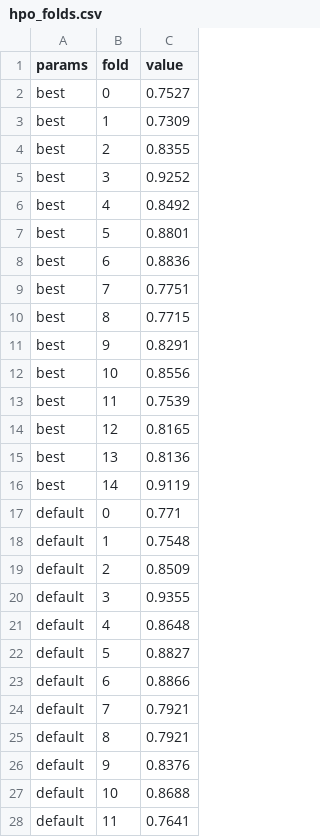
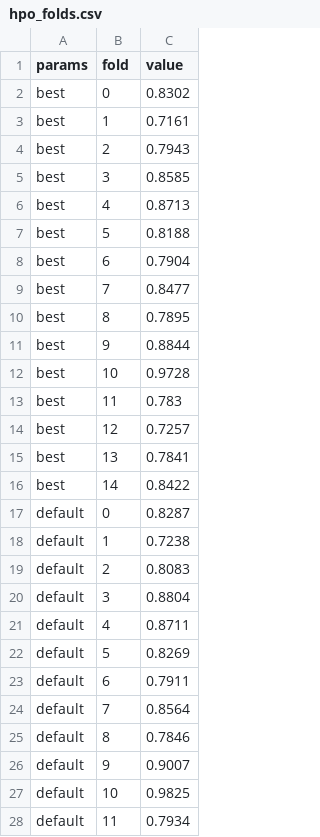
Before and after one commit to fbarulli/broadway, a CSV file: project/experiments/results/pipeline/hpo/hpo_folds.csv, drawn as a sheet; only a part is shown; the diff covers the shown part only.

```diff
--- a/project/experiments/results/pipeline/hpo/hpo_folds.csv
+++ b/project/experiments/results/pipeline/hpo/hpo_folds.csv
@@ -1,28 +1,28 @@
 params,fold,value
-best,0,0.7527
-best,1,0.7309
-best,2,0.8355
-best,3,0.9252
-best,4,0.8492
-best,5,0.8801
-best,6,0.8836
-best,7,0.7751
-best,8,0.7715
-best,9,0.8291
-best,10,0.8556
-best,11,0.7539
-best,12,0.8165
-best,13,0.8136
-best,14,0.9119
-default,0,0.771
-default,1,0.7548
-default,2,0.8509
-default,3,0.9355
-default,4,0.8648
-default,5,0.8827
-default,6,0.8866
-default,7,0.7921
-default,8,0.7921
-default,9,0.8376
-default,10,0.8688
-default,11,0.7641
+best,0,0.8302
+best,1,0.7161
+best,2,0.7943
+best,3,0.8585
+best,4,0.8713
+best,5,0.8188
+best,6,0.7904
+best,7,0.8477
+best,8,0.7895
+best,9,0.8844
+best,10,0.9728
+best,11,0.783
+best,12,0.7257
+best,13,0.7841
+best,14,0.8422
+default,0,0.8287
+default,1,0.7238
+default,2,0.8083
+default,3,0.8804
+default,4,0.8711
+default,5,0.8269
+default,6,0.7911
+default,7,0.8564
+default,8,0.7846
+default,9,0.9007
+default,10,0.9825
+default,11,0.7934
```
Also changed, not shown: 3 edited cells elsewhere in this file, project/experiments/results/pipeline/selection/selection_candidates.csv, 51 other files.
